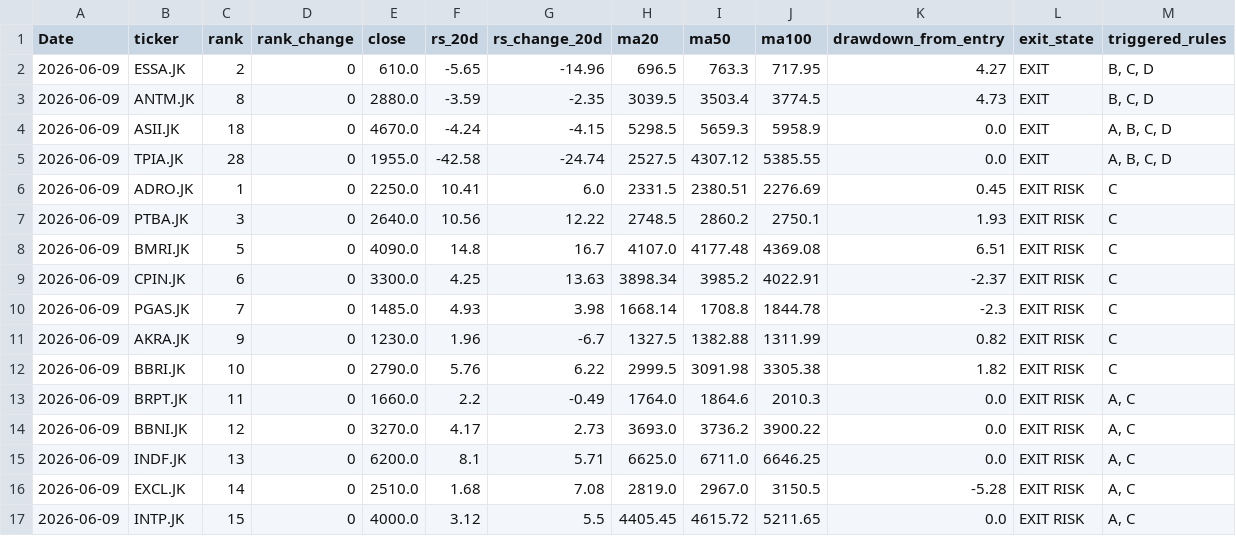
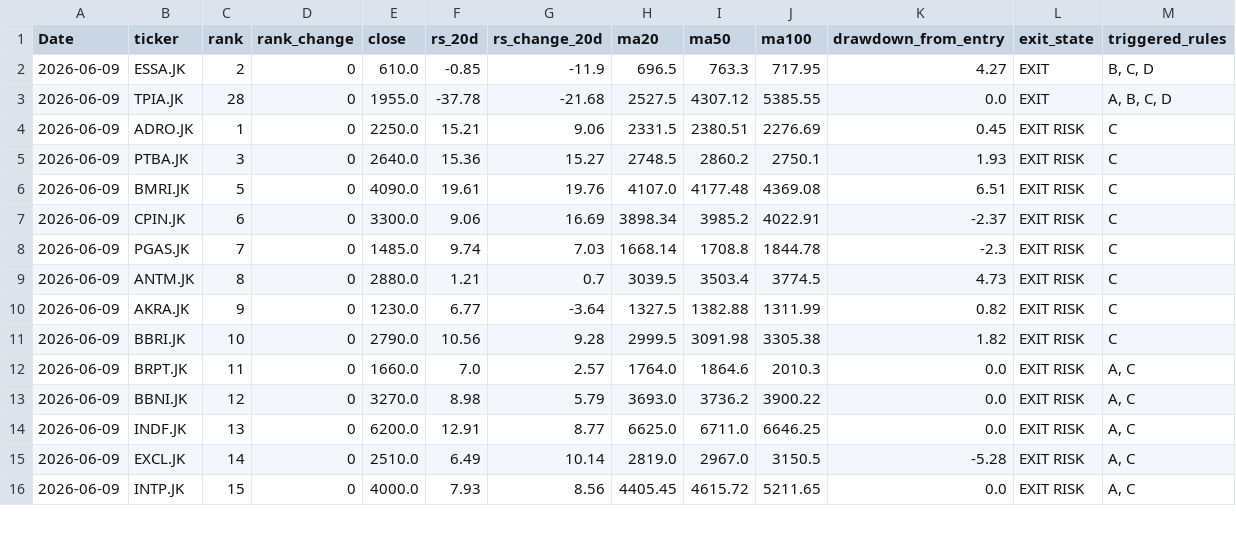
Before and after one commit to InitialJawa/indonesia-stock-intelligence, a CSV file: data/current/exit_watchlist_latest.csv, drawn as a sheet; only a part is shown; the diff covers the shown part only.

```diff
--- a/data/current/exit_watchlist_latest.csv
+++ b/data/current/exit_watchlist_latest.csv
@@ -1,17 +1,16 @@
 Date,ticker,rank,rank_change,close,rs_20d,rs_change_20d,ma20,ma50,ma100,drawdown_from_entry,exit_state,triggered_rules
-2026-06-09,ESSA.JK,2,0,610.0,-5.65,-14.96,696.5,763.3,717.95,4.27,EXIT,"B, C, D"
-2026-06-09,ANTM.JK,8,0,2880.0,-3.59,-2.35,3039.5,3503.4,3774.5,4.73,EXIT,"B, C, D"
-2026-06-09,ASII.JK,18,0,4670.0,-4.24,-4.15,5298.5,5659.3,5958.9,0.0,EXIT,"A, B, C, D"
-2026-06-09,TPIA.JK,28,0,1955.0,-42.58,-24.74,2527.5,4307.12,5385.55,0.0,EXIT,"A, B, C, D"
-2026-06-09,ADRO.JK,1,0,2250.0,10.41,6.0,2331.5,2380.51,2276.69,0.45,EXIT RISK,C
-2026-06-09,PTBA.JK,3,0,2640.0,10.56,12.22,2748.5,2860.2,2750.1,1.93,EXIT RISK,C
-2026-06-09,BMRI.JK,5,0,4090.0,14.8,16.7,4107.0,4177.48,4369.08,6.51,EXIT RISK,C
-2026-06-09,CPIN.JK,6,0,3300.0,4.25,13.63,3898.34,3985.2,4022.91,-2.37,EXIT RISK,C
-2026-06-09,PGAS.JK,7,0,1485.0,4.93,3.98,1668.14,1708.8,1844.78,-2.3,EXIT RISK,C
-2026-06-09,AKRA.JK,9,0,1230.0,1.96,-6.7,1327.5,1382.88,1311.99,0.82,EXIT RISK,C
-2026-06-09,BBRI.JK,10,0,2790.0,5.76,6.22,2999.5,3091.98,3305.38,1.82,EXIT RISK,C
-2026-06-09,BRPT.JK,11,0,1660.0,2.2,-0.49,1764.0,1864.6,2010.3,0.0,EXIT RISK,"A, C"
-2026-06-09,BBNI.JK,12,0,3270.0,4.17,2.73,3693.0,3736.2,3900.22,0.0,EXIT RISK,"A, C"
-2026-06-09,INDF.JK,13,0,6200.0,8.1,5.71,6625.0,6711.0,6646.25,0.0,EXIT RISK,"A, C"
-2026-06-09,EXCL.JK,14,0,2510.0,1.68,7.08,2819.0,2967.0,3150.5,-5.28,EXIT RISK,"A, C"
-2026-06-09,INTP.JK,15,0,4000.0,3.12,5.5,4405.45,4615.72,5211.65,0.0,EXIT RISK,"A, C"
+2026-06-09,ESSA.JK,2,0,610.0,-0.85,-11.9,696.5,763.3,717.95,4.27,EXIT,"B, C, D"
+2026-06-09,TPIA.JK,28,0,1955.0,-37.78,-21.68,2527.5,4307.12,5385.55,0.0,EXIT,"A, B, C, D"
+2026-06-09,ADRO.JK,1,0,2250.0,15.21,9.06,2331.5,2380.51,2276.69,0.45,EXIT RISK,C
+2026-06-09,PTBA.JK,3,0,2640.0,15.36,15.27,2748.5,2860.2,2750.1,1.93,EXIT RISK,C
+2026-06-09,BMRI.JK,5,0,4090.0,19.61,19.76,4107.0,4177.48,4369.08,6.51,EXIT RISK,C
+2026-06-09,CPIN.JK,6,0,3300.0,9.06,16.69,3898.34,3985.2,4022.91,-2.37,EXIT RISK,C
+2026-06-09,PGAS.JK,7,0,1485.0,9.74,7.03,1668.14,1708.8,1844.78,-2.3,EXIT RISK,C
+2026-06-09,ANTM.JK,8,0,2880.0,1.21,0.7,3039.5,3503.4,3774.5,4.73,EXIT RISK,C
+2026-06-09,AKRA.JK,9,0,1230.0,6.77,-3.64,1327.5,1382.88,1311.99,0.82,EXIT RISK,C
+2026-06-09,BBRI.JK,10,0,2790.0,10.56,9.28,2999.5,3091.98,3305.38,1.82,EXIT RISK,C
+2026-06-09,BRPT.JK,11,0,1660.0,7.0,2.57,1764.0,1864.6,2010.3,0.0,EXIT RISK,"A, C"
+2026-06-09,BBNI.JK,12,0,3270.0,8.98,5.79,3693.0,3736.2,3900.22,0.0,EXIT RISK,"A, C"
+2026-06-09,INDF.JK,13,0,6200.0,12.91,8.77,6625.0,6711.0,6646.25,0.0,EXIT RISK,"A, C"
+2026-06-09,EXCL.JK,14,0,2510.0,6.49,10.14,2819.0,2967.0,3150.5,-5.28,EXIT RISK,"A, C"
+2026-06-09,INTP.JK,15,0,4000.0,7.93,8.56,4405.45,4615.72,5211.65,0.0,EXIT RISK,"A, C"
```
Also changed, not shown: 1 added row and 28 edited cells elsewhere in this file, data/current/turnaround_latest.csv, 10 other files.
